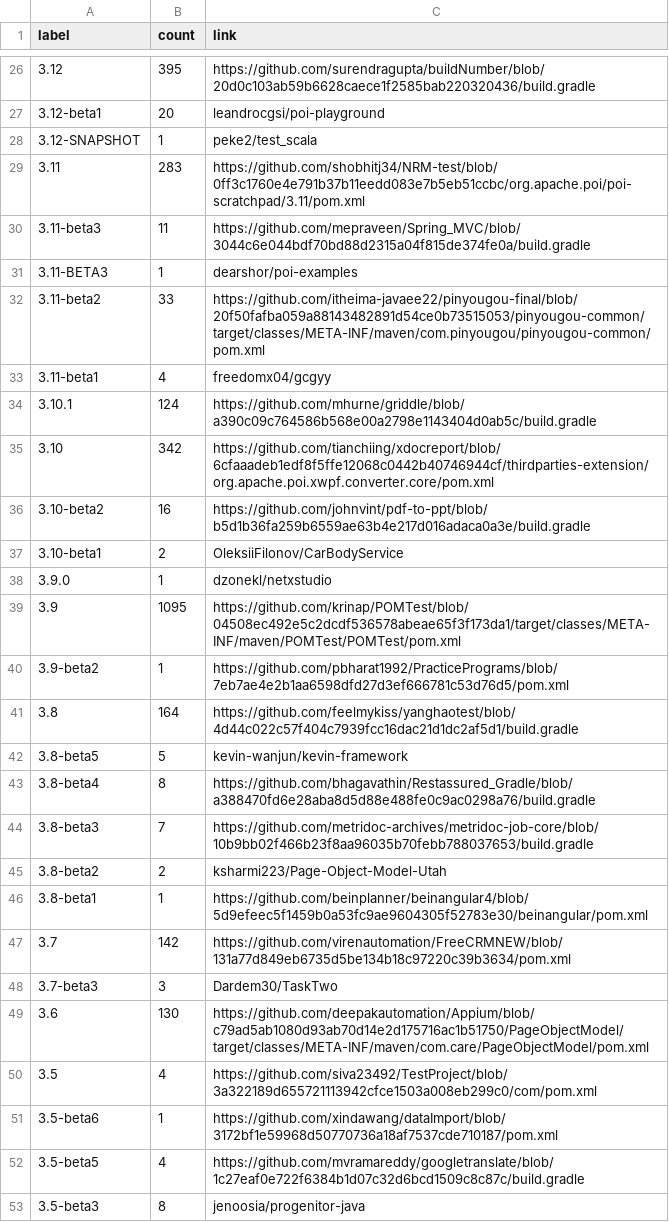
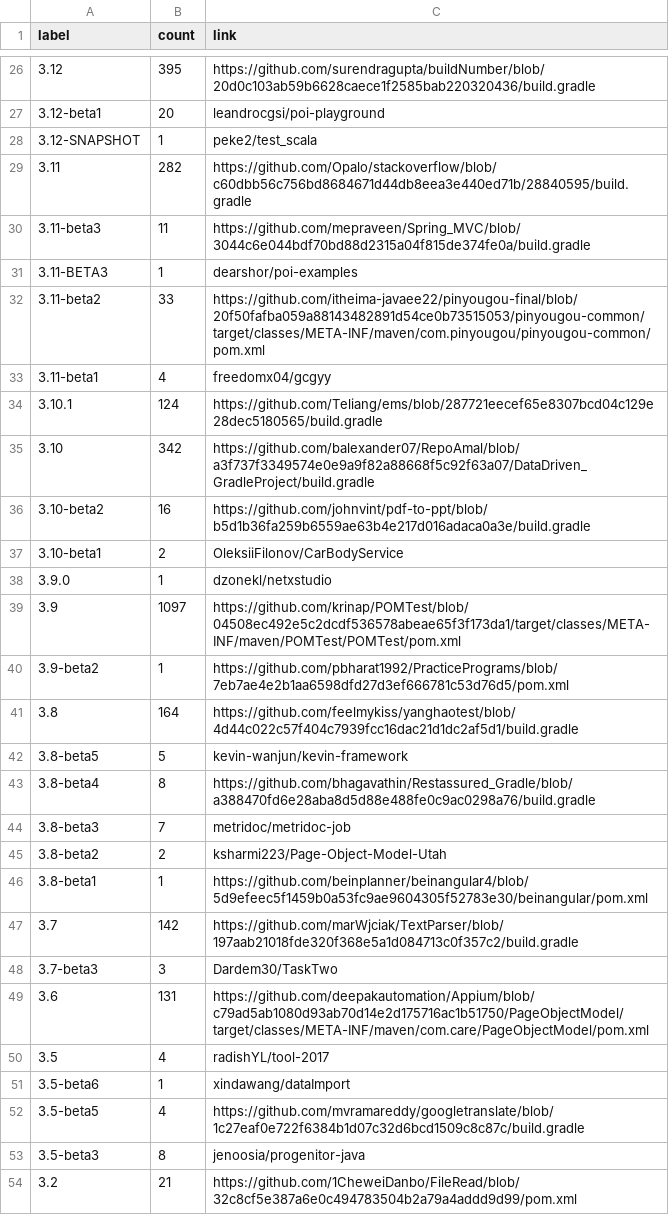
Before and after one commit to centic9/github-version-statistics, a CSV file: docs/resultsAll.csv, drawn as a sheet; only a part is shown, gaps mark what is left out; the shorter side is filled out with more unchanged rows; the diff covers the shown part only.

```diff
--- a/docs/resultsAll.csv
+++ b/docs/resultsAll.csv
@@ -28,3 +28,3 @@ label,count,link
 3.12-SNAPSHOT,1,peke2/test_scala
-3.11,283,https://github.com/shobhitj34/NRM-test/blob/0ff3c1760e4e791b37b11eedd083e7b5eb51ccbc/org.apache.poi/poi-scratchpad/3.11/pom.xml
+3.11,282,https://github.com/Opalo/stackoverflow/blob/c60dbb56c756bd8684671d44db8eea3e440ed71b/28840595/build.gradle
 3.11-beta3,11,https://github.com/mepraveen/Spring_MVC/blob/3044c6e044bdf70bd88d2315a04f815de374fe0a/build.gradle
@@ -33,4 +33,4 @@ label,count,link
 3.11-beta1,4,freedomx04/gcgyy
-3.10.1,124,https://github.com/mhurne/griddle/blob/a390c09c764586b568e00a2798e1143404d0ab5c/build.gradle
-3.10,342,https://github.com/tianchiing/xdocreport/blob/6cfaaadeb1edf8f5ffe12068c0442b40746944cf/thirdparties-extension/org.apache.poi.xwpf.converter.core/pom.xml
+3.10.1,124,https://github.com/Teliang/ems/blob/287721eecef65e8307bcd04c129e28dec5180565/build.gradle
+3.10,342,https://github.com/balexander07/RepoAmal/blob/a3f737f3349574e0e9a9f82a88668f5c92f63a07/DataDriven_GradleProject/build.gradle
 3.10-beta2,16,https://github.com/johnvint/pdf-to-ppt/blob/b5d1b36fa259b6559ae63b4e217d016adaca0a3e/build.gradle
@@ -38,3 +38,3 @@ label,count,link
 3.9.0,1,dzonekl/netxstudio
-3.9,1095,https://github.com/krinap/POMTest/blob/04508ec492e5c2dcdf536578abeae65f3f173da1/target/classes/META-INF/maven/POMTest/POMTest/pom.xml
+3.9,1097,https://github.com/krinap/POMTest/blob/04508ec492e5c2dcdf536578abeae65f3f173da1/target/classes/META-INF/maven/POMTest/POMTest/pom.xml
 3.9-beta2,1,https://github.com/pbharat1992/PracticePrograms/blob/7eb7ae4e2b1aa6598dfd27d3ef666781c53d76d5/pom.xml
@@ -43,10 +43,10 @@ label,count,link
 3.8-beta4,8,https://github.com/bhagavathin/Restassured_Gradle/blob/a388470fd6e28aba8d5d88e488fe0c9ac0298a76/build.gradle
-3.8-beta3,7,https://github.com/metridoc-archives/metridoc-job-core/blob/10b9bb02f466b23f8aa96035b70febb788037653/build.gradle
+3.8-beta3,7,metridoc/metridoc-job
 3.8-beta2,2,ksharmi223/Page-Object-Model-Utah
 3.8-beta1,1,https://github.com/beinplanner/beinangular4/blob/5d9efeec5f1459b0a53fc9ae9604305f52783e30/beinangular/pom.xml
-3.7,142,https://github.com/virenautomation/FreeCRMNEW/blob/131a77d849eb6735d5be134b18c97220c39b3634/pom.xml
+3.7,142,https://github.com/marWjciak/TextParser/blob/197aab21018fde320f368e5a1d084713c0f357c2/build.gradle
 3.7-beta3,3,Dardem30/TaskTwo
-3.6,130,https://github.com/deepakautomation/Appium/blob/c79ad5ab1080d93ab70d14e2d175716ac1b51750/PageObjectModel/target/classes/META-INF/maven/com.care/PageObjectModel/pom.xml
-3.5,4,https://github.com/siva23492/TestProject/blob/3a322189d655721113942cfce1503a008eb299c0/com/pom.xml
-3.5-beta6,1,https://github.com/xindawang/dataImport/blob/3172bf1e59968d50770736a18af7537cde710187/pom.xml
+3.6,131,https://github.com/deepakautomation/Appium/blob/c79ad5ab1080d93ab70d14e2d175716ac1b51750/PageObjectModel/target/classes/META-INF/maven/com.care/PageObjectModel/pom.xml
+3.5,4,radishYL/tool-2017
+3.5-beta6,1,xindawang/dataImport
 3.5-beta5,4,https://github.com/mvramareddy/googletranslate/blob/1c27eaf0e722f6384b1d07c32d6bcd1509c8c87c/build.gradle
```
Also changed, not shown: 16 edited cells elsewhere in this file, docs/_data/versionChanges.csv, docs/resultsCurrent.csv, 5 other files.
